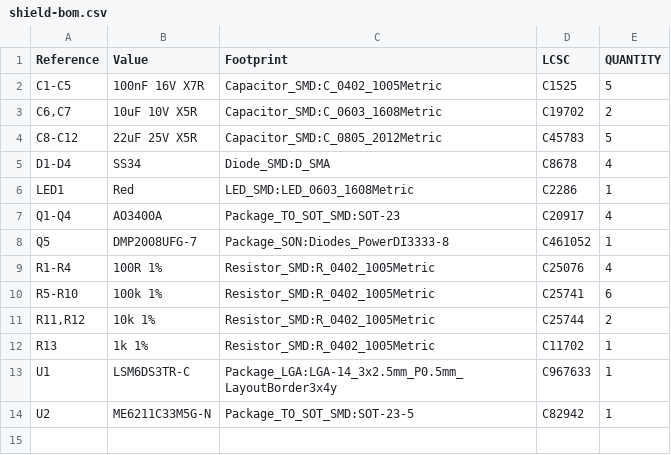
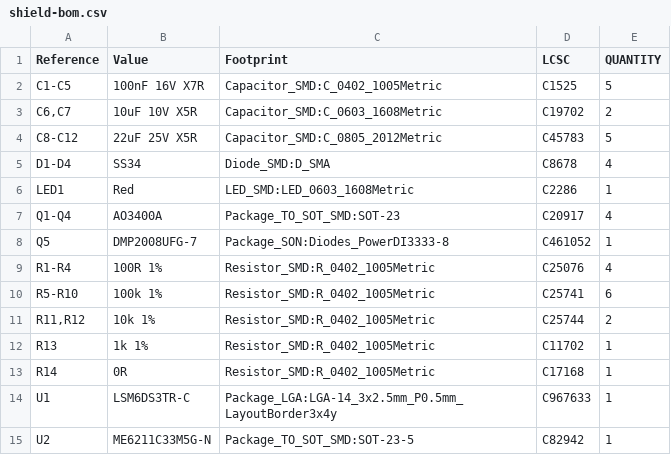
Before and after one commit to lehangajanayake/esp32-nano-fpv-drone, a CSV file: hardware/shield/exports/shield-bom.csv, drawn as a sheet.

```diff
--- a/hardware/shield/exports/shield-bom.csv
+++ b/hardware/shield/exports/shield-bom.csv
@@ -12,2 +12,3 @@
 "R13","1k 1%","Resistor_SMD:R_0402_1005Metric","C11702","1"
+"R14","0R","Resistor_SMD:R_0402_1005Metric","C17168","1"
 "U1","LSM6DS3TR-C","Package_LGA:LGA-14_3x2.5mm_P0.5mm_LayoutBorder3x4y","C967633","1"
```
Also changed, not shown: hardware/shield/bom/shield-bom.csv, 9 other files.
